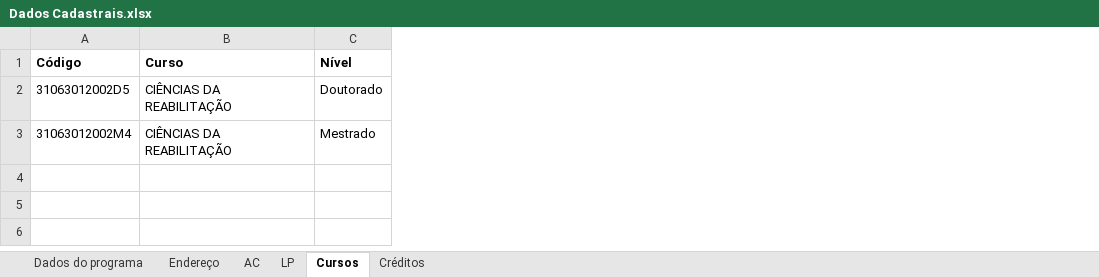
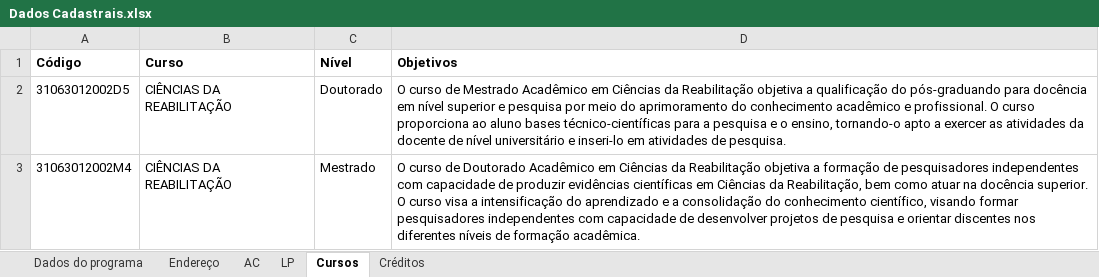
Before and after one commit to ppgcr-unisuam/observatoriocr, an Excel workbook: PPG/Dados Cadastrais.xlsx, sheet Cursos, drawn as a sheet; values as stored, in another font and other column widths than the file's, no borders; the diff names each change by its address in the sheet, - before the commit and + after, or states it on an @@ line.

```diff
--- a/PPG/Dados Cadastrais.xlsx (sheet Cursos)
+++ b/PPG/Dados Cadastrais.xlsx (sheet Cursos)
+column D (Objetivos), rows 2-3: O curso de Mestrado Acadêmico em Ciências da Reabilitação objetiva a qualificação do pós-graduando para docência em nível superior e pesquisa por meio do aprimoramento do conhecimento acadêmico e profissional. O curso proporciona ao aluno bases técnico-científicas para a pesquisa e o ensino, tornando-o apto a exercer as atividades da docente de nível universitário e inseri-lo em atividades de pesquisa. | O curso de Doutorado Acadêmico em Ciências da Reabilitação objetiva a formação de pesquisadores independentes com capacidade de produzir evidências científicas em Ciências da Reabilitação, bem como atuar na docência superior. O curso visa a intensificação do aprendizado e a consolidação do conhecimento científico, visando formar pesquisadores independentes com capacidade de desenvolver projetos de pesquisa e orientar discentes nos diferentes níveis de formação acadêmica.
```
Also changed, not shown: PPG/Cooperações.xlsx, 19 other files.
